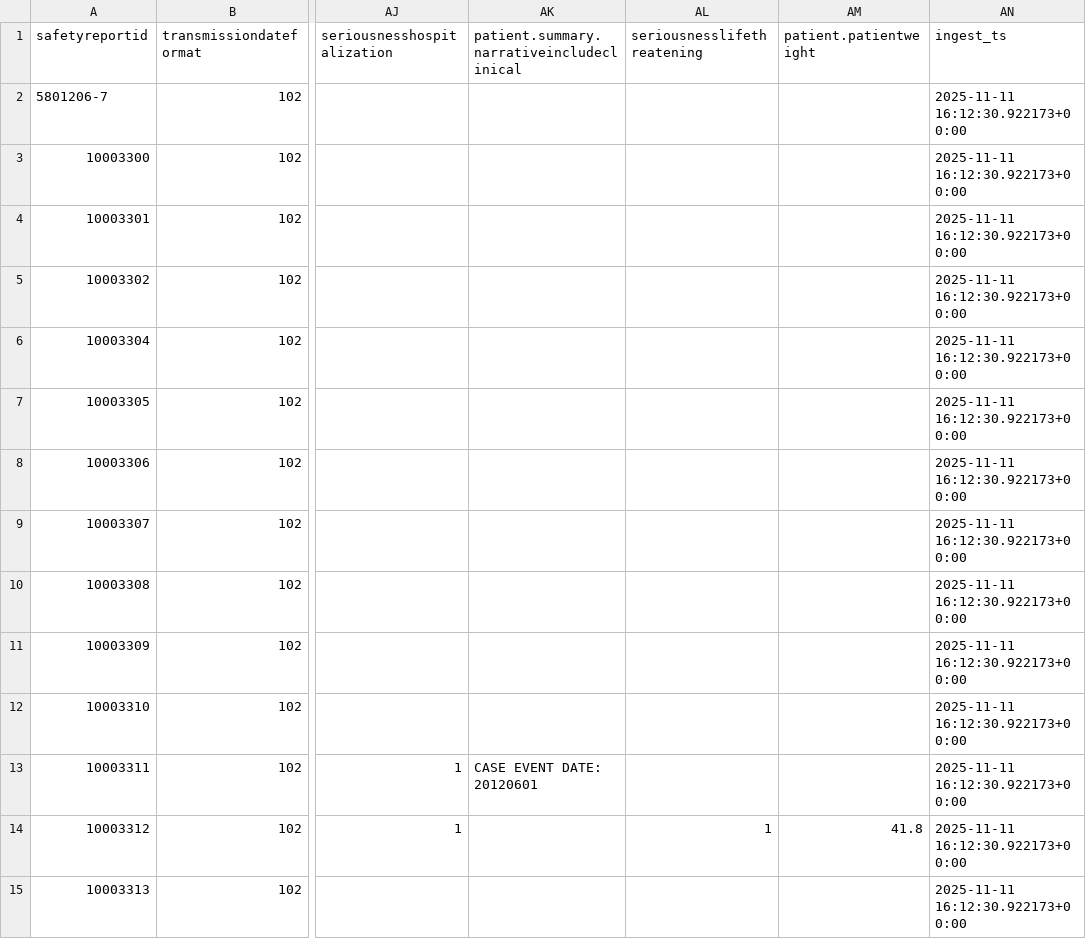
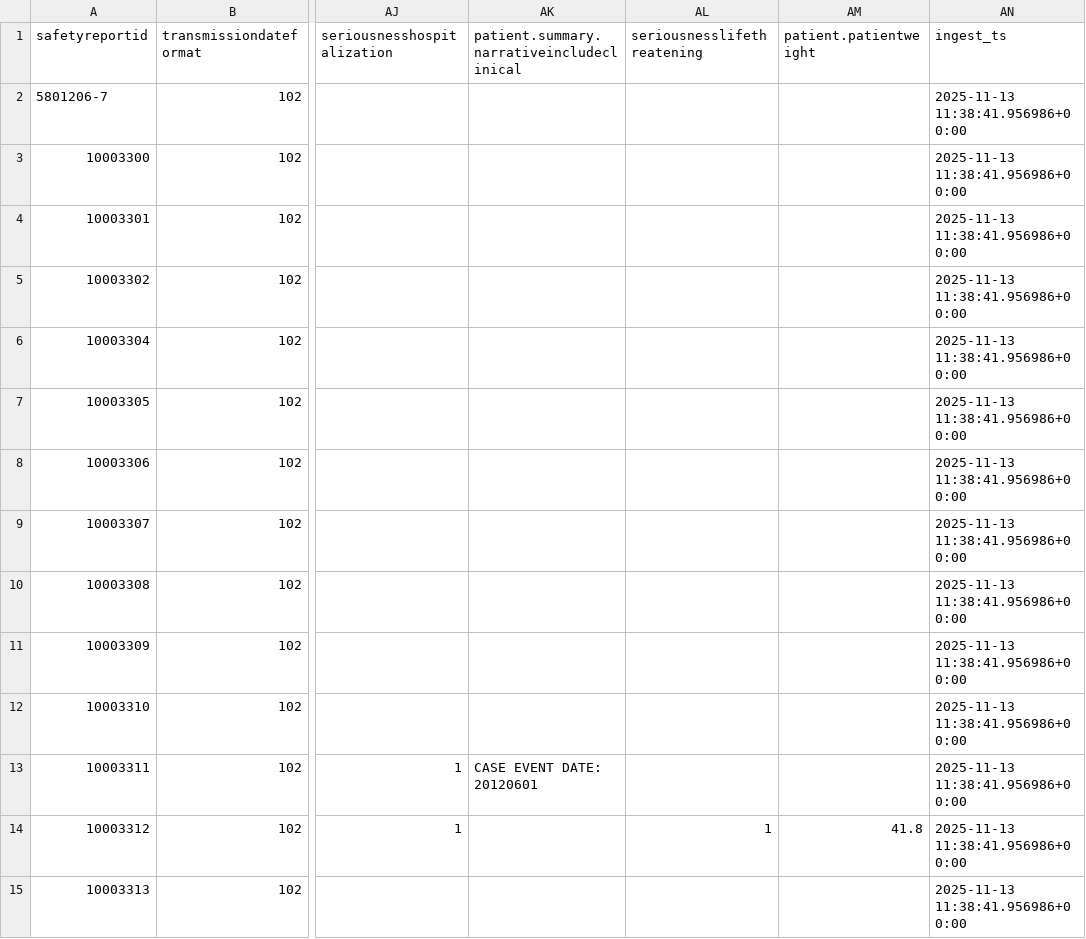
Before and after one commit to Stephanie241/dbt_databricks, a CSV file: seeds/health_data_raw.csv, drawn as a sheet; only a part is shown, gaps mark what is left out; the diff covers the shown part only; the diff names each change by its address in the sheet, - before the commit and + after, or states it on an @@ line.

```diff
--- a/seeds/health_data_raw.csv
+++ b/seeds/health_data_raw.csv
-AN2:AN15 (ingest_ts): 2025-11-11 16:12:30.922173+00:00
+AN2:AN15 (ingest_ts): 2025-11-13 11:38:41.956986+00:00
```
Also changed, not shown: 36 edited cells elsewhere in this file, 4 other files.
